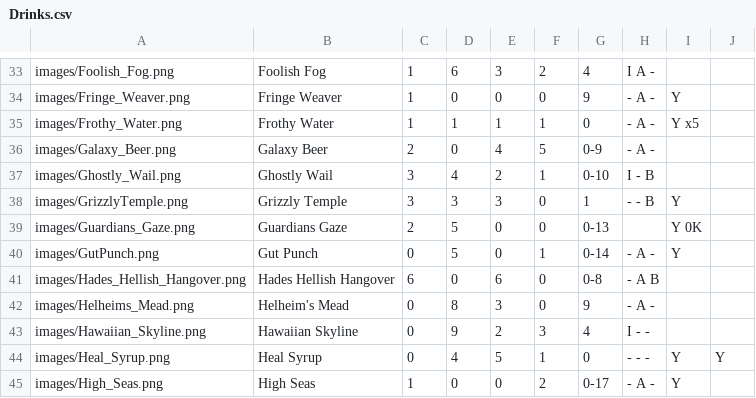
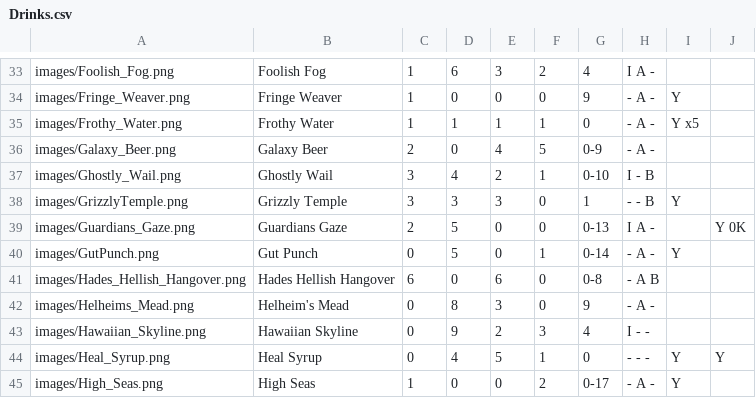
Before and after one commit to Zokaxdesu/Drinktionary, a CSV file: Database/Drinks.csv, drawn as a sheet; only a part is shown, gaps mark what is left out.

Commit message:
new drink

```diff
--- a/Database/Drinks.csv
+++ b/Database/Drinks.csv
@@ -38,3 +38,3 @@ images/Ghostly_Wail.png,Ghostly Wail,3,4,2,1,0-10,I - B,,
 images/GrizzlyTemple.png,Grizzly Temple,3,3,3,0,1,- - B,Y,
-images/Guardians_Gaze.png,Guardians Gaze,2,5,0,0,0-13,,Y 0K
+images/Guardians_Gaze.png,Guardians Gaze,2,5,0,0,0-13,I A -,,Y 0K
 images/GutPunch.png,Gut Punch,0,5,0,1,0-14,- A -,Y,
```
